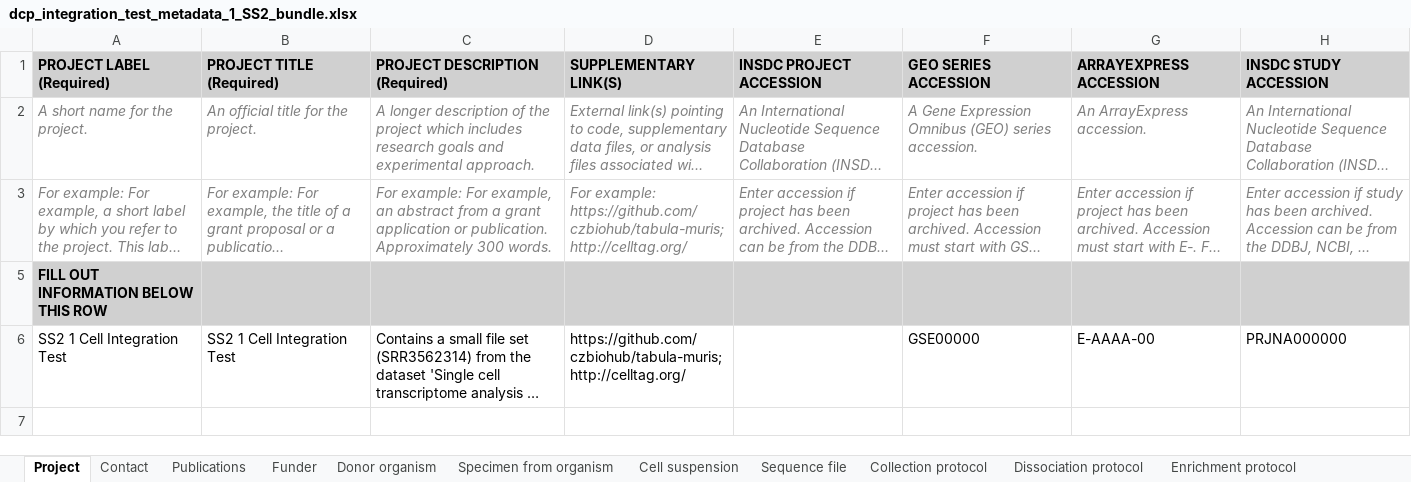
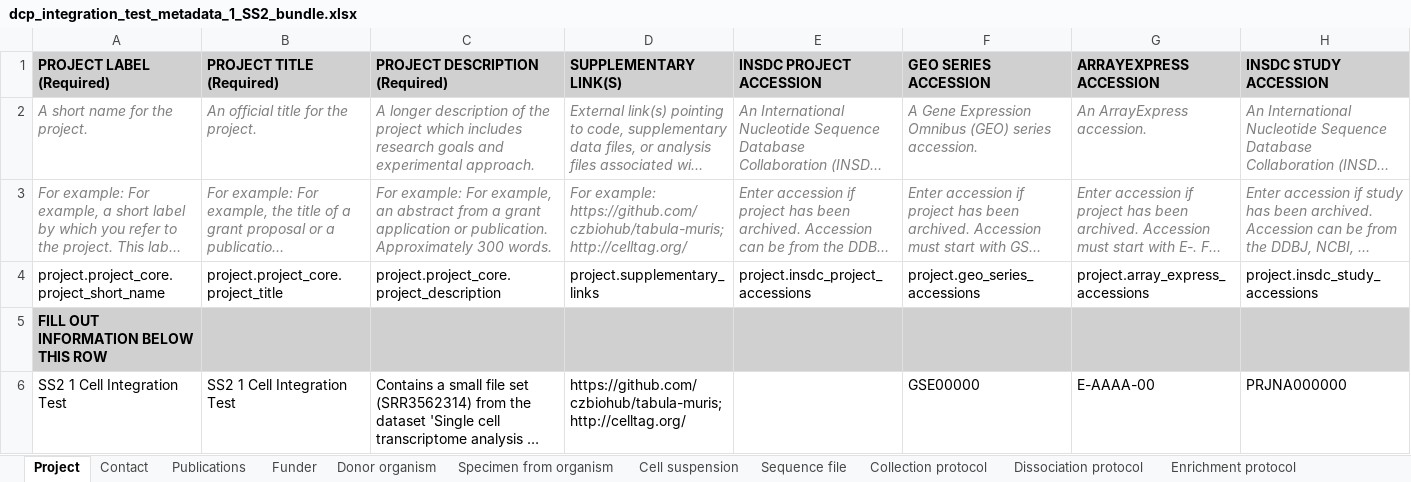
Before and after one commit to HumanCellAtlas/metadata-schema, an Excel workbook: infrastructure_testing_files/current/dcp_integration_test_metadata_1_SS2_bundle.xlsx, sheet Project, drawn as a sheet; long unchanged cells end in …; values as stored, in another font and other column widths than the file's, no borders; the diff names each change by its address in the sheet, - before the commit and + after, or states it on an @@ line.

```diff
--- a/infrastructure_testing_files/current/dcp_integration_test_metadata_1_SS2_bundle.xlsx (sheet Project)
+++ b/infrastructure_testing_files/current/dcp_integration_test_metadata_1_SS2_bundle.xlsx (sheet Project)
+row 4: project.project_core.project_short_name | project.project_core.project_title | project.project_core.project_description | project.supplementary_links | project.insdc_project_accessions | project.geo_series_accessions | project.array_express_accessions | project.insdc_study_accessions
```
Also changed, not shown: hidden cells, infrastructure_testing_files/current/dcp_integration_test_metadata_1_10X_bundle.xlsx, 4 other files.
